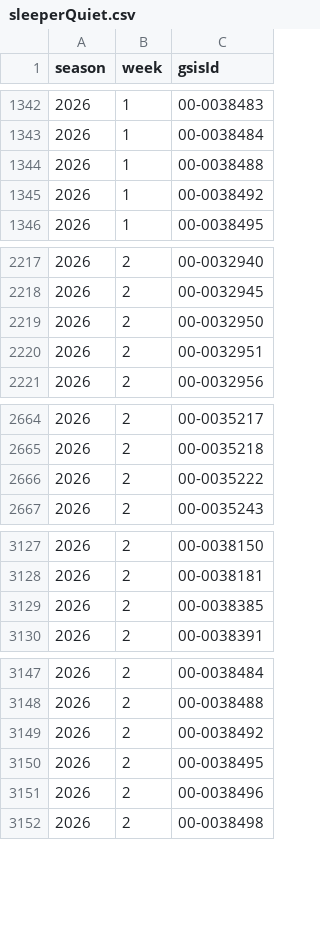
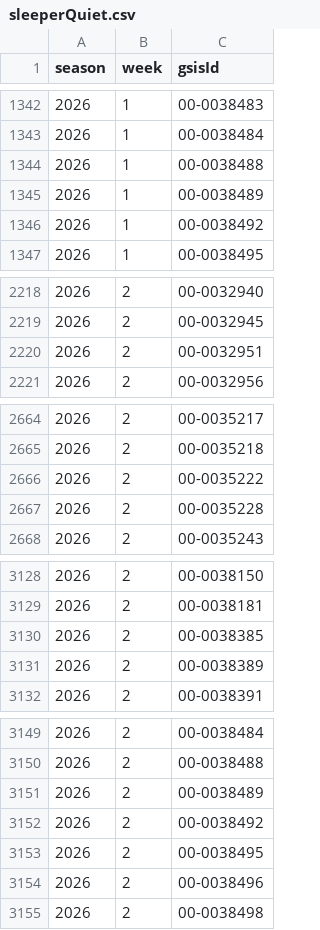
Before and after one commit to mattkindy/onlydrafts, a CSV file: data/curated/sleeperQuiet.csv, drawn as a sheet; only a part is shown, gaps mark what is left out; the diff covers the shown part only.

Commit message:
chore(site): rebuild week 2 on the smoothed weekly line
The board now reads snap share and shrinks a short season, and the
early weeks fade into the season anchor instead of stepping at week 5.

```diff
--- a/data/curated/sleeperQuiet.csv
+++ b/data/curated/sleeperQuiet.csv
@@ -1344,2 +1344,3 @@ season,week,gsisId
 2026,1,00-0038488
+2026,1,00-0038489
 2026,1,00-0038492
@@ -2218,3 +2219,2 @@ season,week,gsisId
 2026,2,00-0032945
-2026,2,00-0032950
 2026,2,00-0032951
@@ -2666,2 +2666,3 @@ season,week,gsisId
 2026,2,00-0035222
+2026,2,00-0035228
 2026,2,00-0035243
@@ -3129,2 +3130,3 @@ season,week,gsisId
 2026,2,00-0038385
+2026,2,00-0038389
 2026,2,00-0038391
@@ -3148,2 +3150,3 @@ season,week,gsisId
 2026,2,00-0038488
+2026,2,00-0038489
 2026,2,00-0038492
```
Also changed, not shown: 1 added row elsewhere in this file, data/curated/sleeperDefenceWeekly.csv, data/curated/sleeperWeekly.csv, 2 other files.
